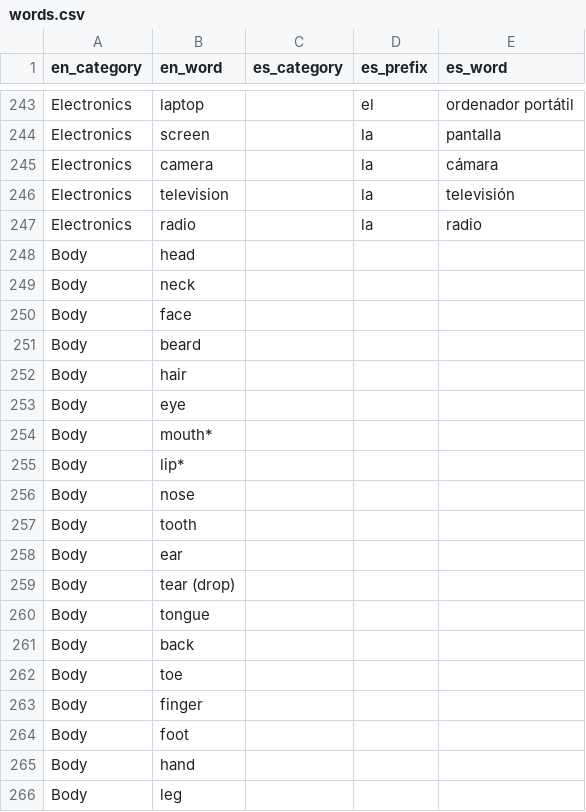
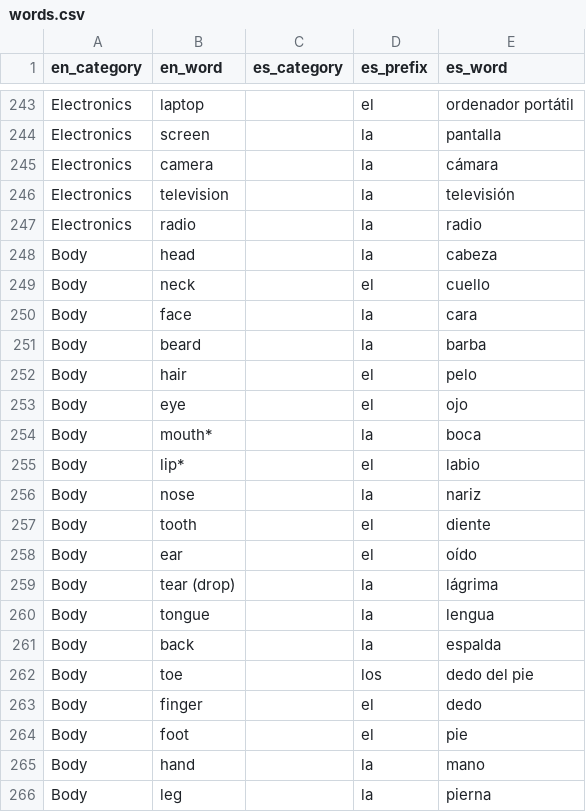
Before and after one commit to eobrain/mergi, a CSV file: data/words.csv, drawn as a sheet; only a part is shown, gaps mark what is left out; the diff covers the shown part only.

Commit message:
Add Spanish vocab for categories: body, nature, material and math

```diff
--- a/data/words.csv
+++ b/data/words.csv
@@ -247,20 +247,20 @@ Electronics,television,,la,televisión,
 Electronics,radio,,la,radio,
-Body,head,,,,
-Body,neck,,,,
-Body,face,,,,
-Body,beard,,,,
-Body,hair,,,,
-Body,eye,,,,
-Body,mouth*,,,,
-Body,lip*,,,,
-Body,nose,,,,
-Body,tooth,,,,
-Body,ear,,,,
-Body,tear (drop),,,,
-Body,tongue,,,,
-Body,back,,,,
-Body,toe,,,,
-Body,finger,,,,
-Body,foot,,,,
-Body,hand,,,,
-Body,leg,,,,
+Body,head,,la,cabeza,
+Body,neck,,el,cuello,
+Body,face,,la,cara,
+Body,beard,,la,barba,
+Body,hair,,el,pelo,
+Body,eye,,el,ojo,
+Body,mouth*,,la,boca,
+Body,lip*,,el,labio,
+Body,nose,,la,nariz,
+Body,tooth,,el,diente,
+Body,ear,,el,oído,
+Body,tear (drop),,la,lágrima,
+Body,tongue,,la,lengua,
+Body,back,,la,espalda,
+Body,toe,,los,dedo del pie,
+Body,finger,,el,dedo,
+Body,foot,,el,pie,
+Body,hand,,la,mano,
+Body,leg,,la,pierna,
```
Also changed, not shown: 135 edited cells elsewhere in this file.
